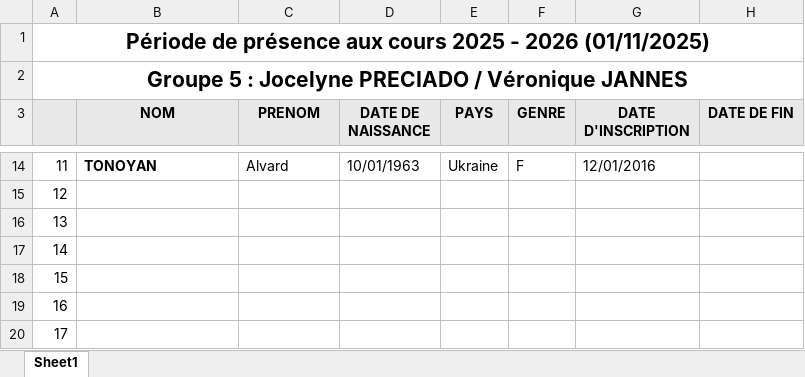
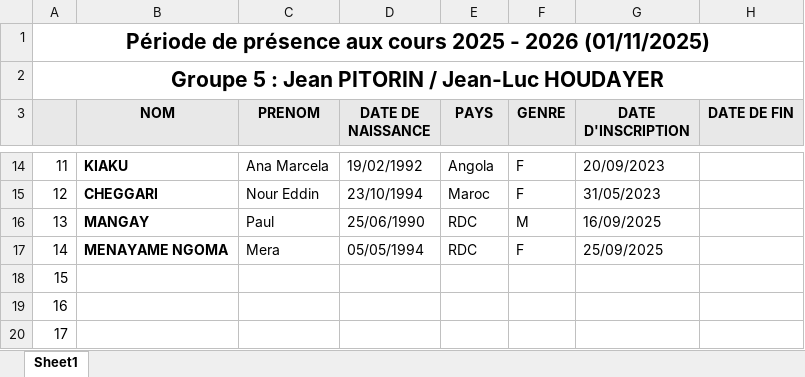
Before and after one commit to yves-22/ASTI, an Excel workbook: liste groupe 5.xlsx, sheet Sheet1, drawn as a sheet; only a part is shown, gaps mark what is left out; values as stored, in another font and other column widths than the file's, no borders; the diff covers the shown part only; the diff names each change by its address in the sheet, - before the commit and + after, or states it on an @@ line.

```diff
--- a/liste groupe 5.xlsx (sheet Sheet1)
+++ b/liste groupe 5.xlsx (sheet Sheet1)
-A2: Groupe 5 : Jocelyne PRECIADO / Véronique JANNES
+A2: Groupe 5 : Jean PITORIN / Jean-Luc HOUDAYER
-B14 (NOM): TONOYAN
+B14 (NOM): KIAKU
-C14 (PRENOM): Alvard
+C14 (PRENOM): Ana Marcela
-D14 (DATE DE NAISSANCE): 10/01/1963
+D14 (DATE DE NAISSANCE): 19/02/1992
-E14 (PAYS): Ukraine
+E14 (PAYS): Angola
-G14 (DATE D'INSCRIPTION): 12/01/2016
+G14 (DATE D'INSCRIPTION): 20/09/2023
-B15 (NOM): (empty)
+B15 (NOM): CHEGGARI
-C15 (PRENOM): (empty)
+C15 (PRENOM): Nour Eddin
-D15 (DATE DE NAISSANCE): (empty)
+D15 (DATE DE NAISSANCE): 23/10/1994
-E15 (PAYS): (empty)
+E15 (PAYS): Maroc
-F15 (GENRE): (empty)
+F15 (GENRE): F
-G15 (DATE D'INSCRIPTION): (empty)
+G15 (DATE D'INSCRIPTION): 31/05/2023
-B16 (NOM): (empty)
+B16 (NOM): MANGAY
-C16 (PRENOM): (empty)
+C16 (PRENOM): Paul
-D16 (DATE DE NAISSANCE): (empty)
+D16 (DATE DE NAISSANCE): 25/06/1990
-E16:E17 (PAYS): (empty)
+E16:E17 (PAYS): RDC
-F16 (GENRE): (empty)
+F16 (GENRE): M
-G16 (DATE D'INSCRIPTION): (empty)
+G16 (DATE D'INSCRIPTION): 16/09/2025
-B17 (NOM): (empty)
+B17 (NOM): MENAYAME NGOMA
-C17 (PRENOM): (empty)
+C17 (PRENOM): Mera
-D17 (DATE DE NAISSANCE): (empty)
+D17 (DATE DE NAISSANCE): 05/05/1994
-F17 (GENRE): (empty)
+F17 (GENRE): F
-G17 (DATE D'INSCRIPTION): (empty)
+G17 (DATE D'INSCRIPTION): 25/09/2025
```
Also changed, not shown: 57 edited cells elsewhere in this sheet, liste groupe 1.xlsx, liste groupe 2.xlsx, 13 other files.
